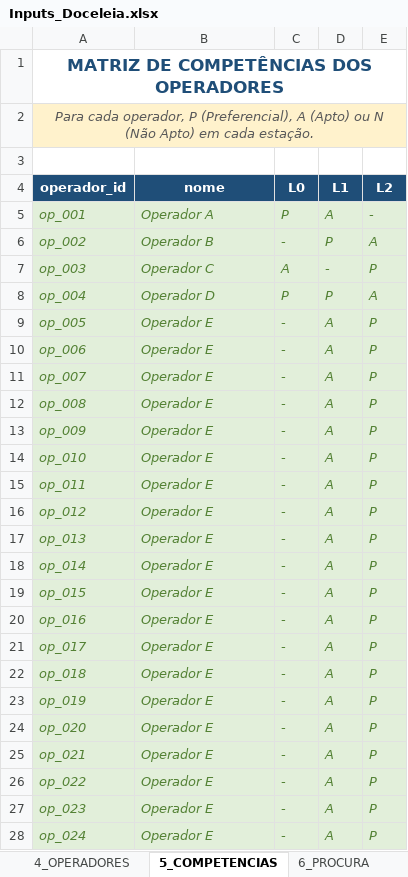
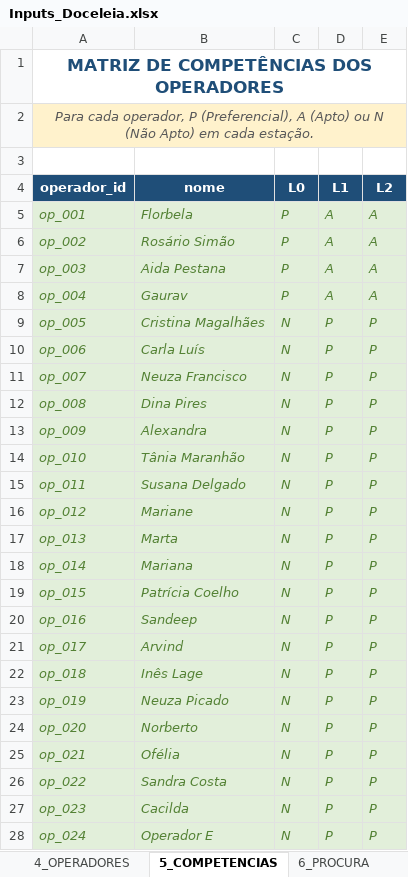
Before and after one commit to MarianaPrimor/tese, an Excel workbook: Inputs_Doceleia.xlsx, sheet 5_COMPETENCIAS, drawn as a sheet; only a part is shown; values as stored, in another font and other column widths than the file's, no borders; the diff covers the shown part only; the diff names each change by its address in the sheet, - before the commit and + after, or states it on an @@ line.

```diff
--- a/Inputs_Doceleia.xlsx (sheet 5_COMPETENCIAS)
+++ b/Inputs_Doceleia.xlsx (sheet 5_COMPETENCIAS)
-B5 (nome): Operador A
+B5 (nome): Florbela
-E5 (L2): -
+E5 (L2): A
-B6 (nome): Operador B
+B6 (nome): Rosário Simão
-C6 (L0): -
+C6 (L0): P
-D6 (L1): P
+D6 (L1): A
-B7 (nome): Operador C
+B7 (nome): Aida Pestana
-C7 (L0): A
+C7 (L0): P
-D7 (L1): -
+D7 (L1): A
-E7 (L2): P
+E7 (L2): A
-B8 (nome): Operador D
+B8 (nome): Gaurav
-D8 (L1): P
+D8 (L1): A
-B9 (nome): Operador E
+B9 (nome): Cristina Magalhães
-C9:C28 (L0): -
+C9:C28 (L0): N
-D9:D28 (L1): A
+D9:D28 (L1): P
-B10 (nome): Operador E
+B10 (nome): Carla Luís
-B11 (nome): Operador E
+B11 (nome): Neuza Francisco
-B12 (nome): Operador E
+B12 (nome): Dina Pires
-B13 (nome): Operador E
+B13 (nome): Alexandra
-B14 (nome): Operador E
+B14 (nome): Tânia Maranhão
-B15 (nome): Operador E
+B15 (nome): Susana Delgado
-B16 (nome): Operador E
+B16 (nome): Mariane
-B17 (nome): Operador E
+B17 (nome): Marta
-B18 (nome): Operador E
+B18 (nome): Mariana
-B19 (nome): Operador E
+B19 (nome): Patrícia Coelho
-B20 (nome): Operador E
+B20 (nome): Sandeep
-B21 (nome): Operador E
+B21 (nome): Arvind
-B22 (nome): Operador E
+B22 (nome): Inês Lage
-B23 (nome): Operador E
+B23 (nome): Neuza Picado
-B24 (nome): Operador E
+B24 (nome): Norberto
-B25 (nome): Operador E
+B25 (nome): Ofélia
-B26 (nome): Operador E
+B26 (nome): Sandra Costa
-B27 (nome): Operador E
+B27 (nome): Cacilda
```
Also changed, not shown: 12 edited cells elsewhere in this sheet, sheet 2_REFERENCIAS, sheet 3_SETUPS, sheet 6_PROCURA, sheet 4_OPERADORES, sheet 1_ESTRUTURA, sheet 8_OBJETIVOS, 4 other files.
